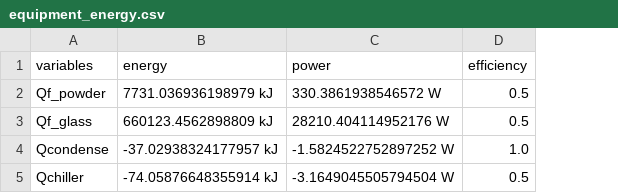
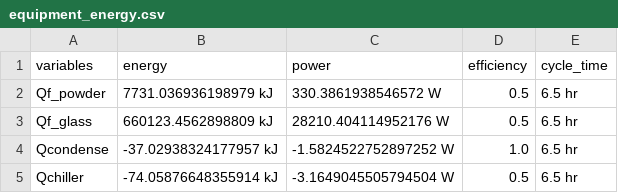
Before and after one commit to Jarrod-Angove/mate464-calc, a CSV file: equipment_energy.csv, drawn as a sheet; the diff names each change by its address in the sheet, - before the commit and + after, or states it on an @@ line.

Commit message:
added cycle time

```diff
--- a/equipment_energy.csv
+++ b/equipment_energy.csv
+column E (cycle_time), rows 2-5: all 6.5 hr
```
Also changed, not shown: 1 other file.
